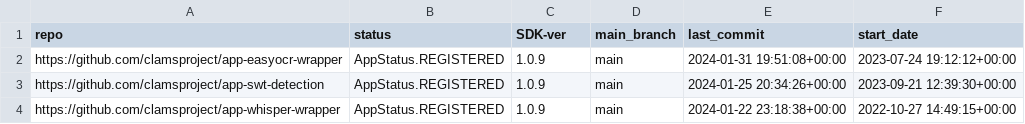
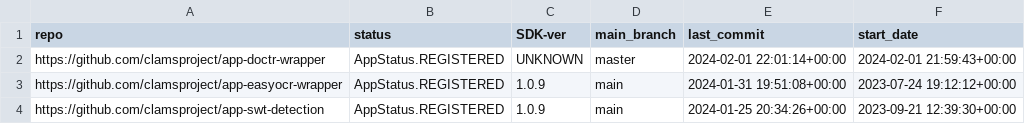
Before and after one commit to keighrim/ghactions-tester, a CSV file: clams-apps-repos.csv, drawn as a sheet; only a part is shown; the shorter side is filled out with more unchanged rows; the diff names each change by its address in the sheet, - before the commit and + after, or states it on an @@ line.

Commit message:
updating app development dashboard file

```diff
--- a/clams-apps-repos.csv
+++ b/clams-apps-repos.csv
+row 2: https://github.com/clamsproject/app-doctr-wrapper | AppStatus.REGISTERED | UNKNOWN | master | 2024-02-01 22:01:14+00:00 | 2024-02-01 21:59:43+00:00
```
